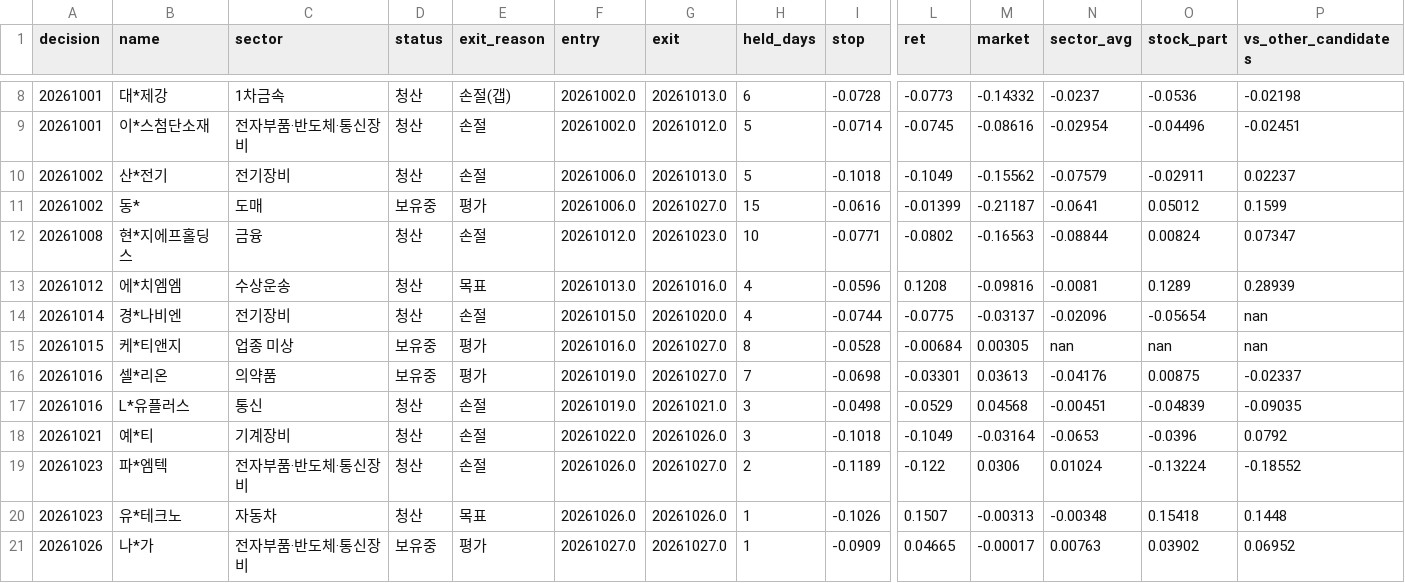
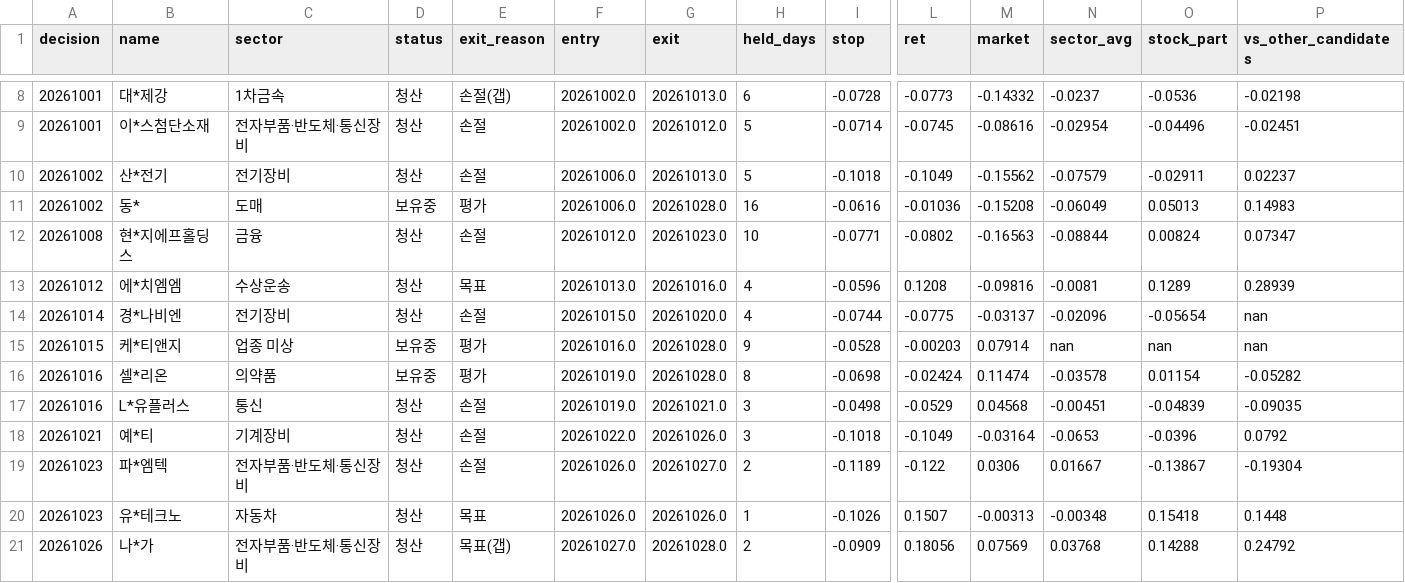
Before and after one commit to km81jik-gif/km81jik-gif.github.io, a CSV file: data/ai_trades.csv, drawn as a sheet; only a part is shown, gaps mark what is left out; the diff covers the shown part only; the diff names each change by its address in the sheet, - before the commit and + after, or states it on an @@ line.

```diff
--- a/data/ai_trades.csv
+++ b/data/ai_trades.csv
-G11 (exit): 20261027.0
+G11 (exit): 20261028.0
-H11 (held_days): 15
+H11 (held_days): 16
-L11 (ret): -0.01399
+L11 (ret): -0.01036
-M11 (market): -0.21187
+M11 (market): -0.15208
-N11 (sector_avg): -0.0641
+N11 (sector_avg): -0.06049
-O11 (stock_part): 0.05012
+O11 (stock_part): 0.05013
-P11 (vs_other_candidates): 0.1599
+P11 (vs_other_candidates): 0.14983
-G15:G16 (exit): 20261027.0
+G15:G16 (exit): 20261028.0
-H15 (held_days): 8
+H15 (held_days): 9
-L15 (ret): -0.00684
+L15 (ret): -0.00203
-M15 (market): 0.00305
+M15 (market): 0.07914
-H16 (held_days): 7
+H16 (held_days): 8
-L16 (ret): -0.03301
+L16 (ret): -0.02424
-M16 (market): 0.03613
+M16 (market): 0.11474
-N16 (sector_avg): -0.04176
+N16 (sector_avg): -0.03578
-O16 (stock_part): 0.00875
+O16 (stock_part): 0.01154
-P16 (vs_other_candidates): -0.02337
+P16 (vs_other_candidates): -0.05282
-N19 (sector_avg): 0.01024
+N19 (sector_avg): 0.01667
-O19 (stock_part): -0.13224
+O19 (stock_part): -0.13867
-P19 (vs_other_candidates): -0.18552
+P19 (vs_other_candidates): -0.19304
-D21 (status): 보유중
+D21 (status): 청산
-E21 (exit_reason): 평가
+E21 (exit_reason): 목표(갭)
-G21 (exit): 20261027.0
+G21 (exit): 20261028.0
-H21 (held_days): 1
+H21 (held_days): 2
-L21 (ret): 0.04665
+L21 (ret): 0.18056
-M21 (market): -0.00017
+M21 (market): 0.07569
-N21 (sector_avg): 0.00763
+N21 (sector_avg): 0.03768
-O21 (stock_part): 0.03902
+O21 (stock_part): 0.14288
-P21 (vs_other_candidates): 0.06952
+P21 (vs_other_candidates): 0.24792
```
Also changed, not shown: 1 added row and 7 edited cells elsewhere in this file, data/ai_decisions.csv, 6 other files.
